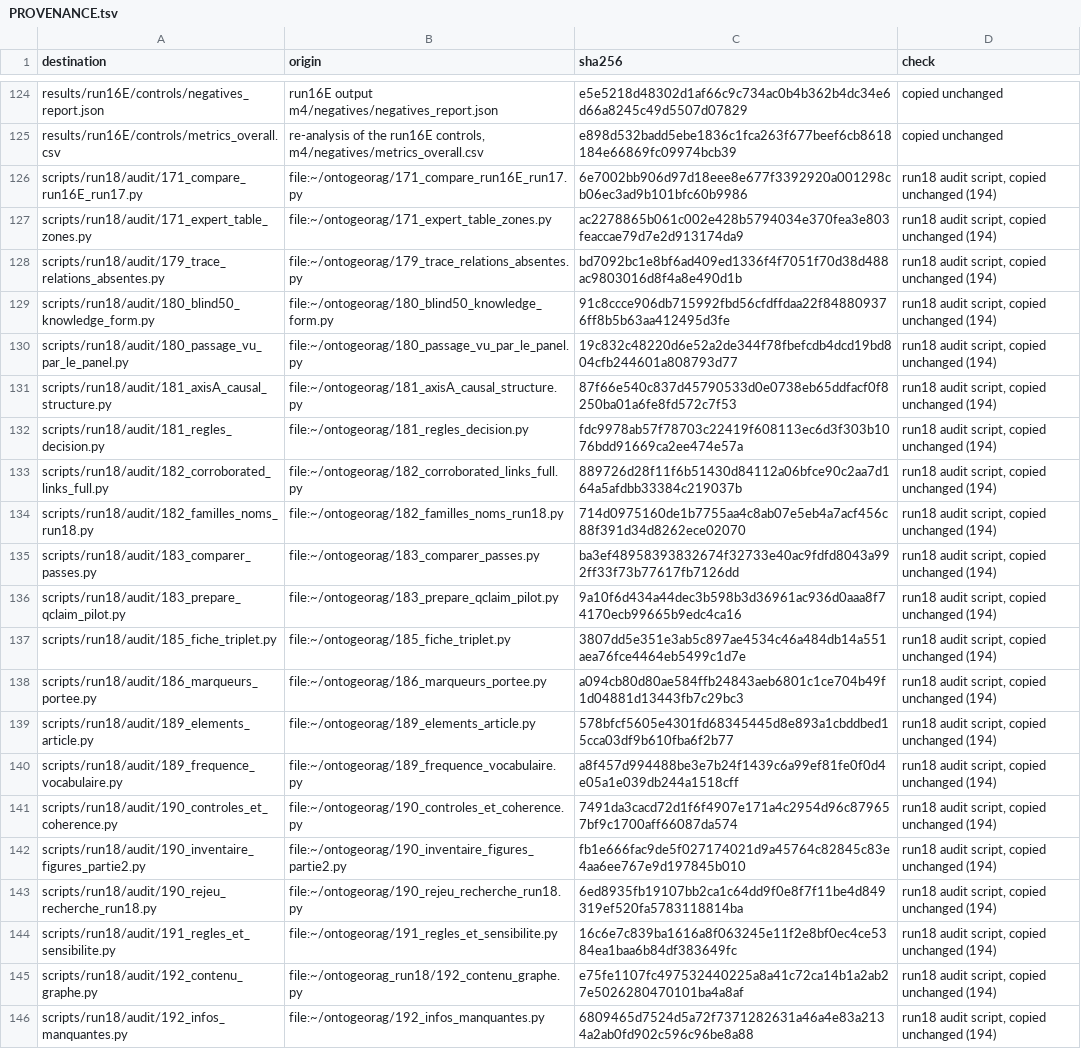
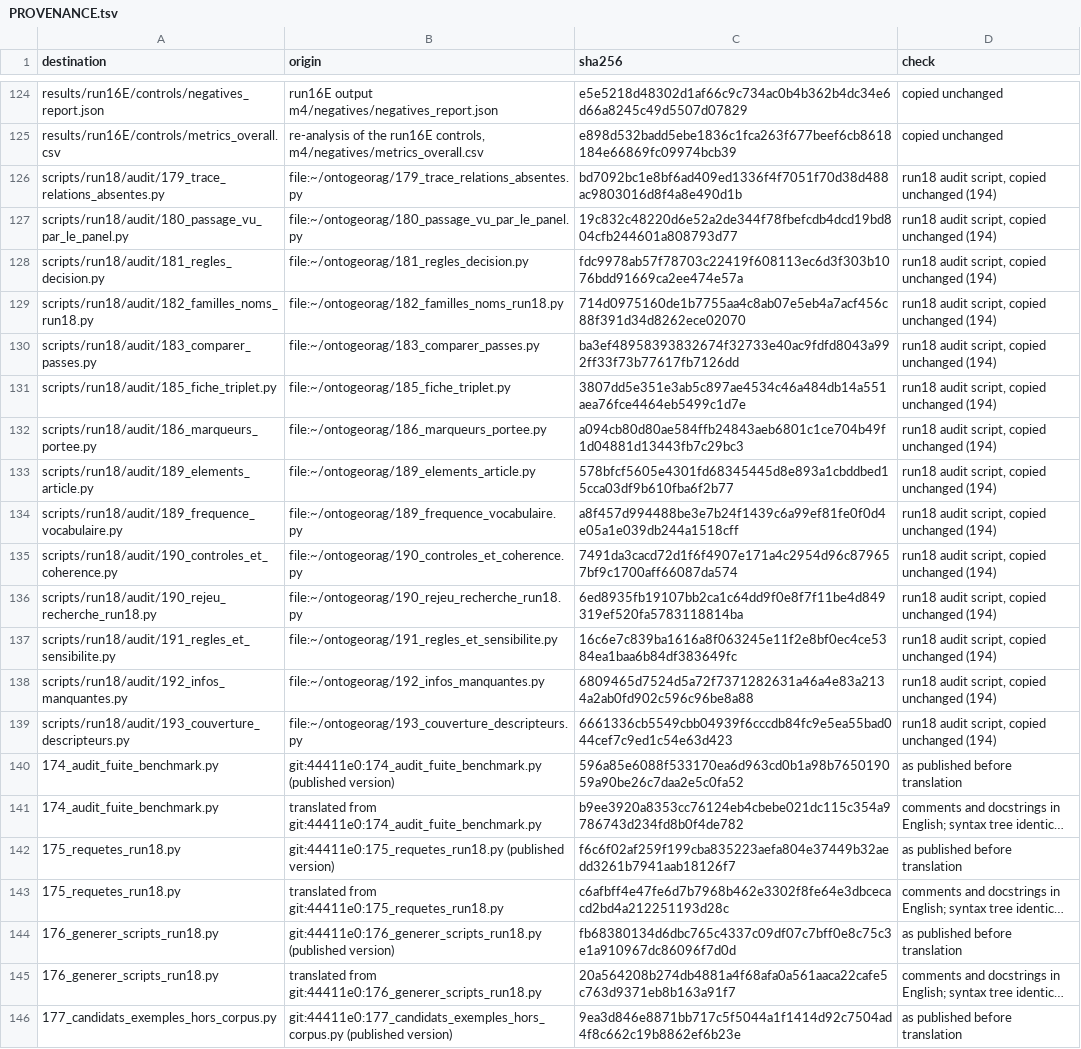
Before and after one commit to feriel21/ontogeorag-cageo, a TSV file: PROVENANCE.tsv, drawn as a sheet; only a part is shown, gaps mark what is left out; the shorter side is filled out with more unchanged rows; long unchanged cells end in …; the diff names each change by its address in the sheet, - before the commit and + after, or states it on an @@ line.

Commit message:
Keep only the run18 audit scripts; add their index
- Remove eight scripts copied by mistake because they share a number with a
  run18 audit script: 171_compare_run16E_run17, 171_expert_table_zones,
  180_blind50_knowledge_form, 181_axisA_causal_structure,
  182_corroborated_links_full, 183_prepare_qclaim_pilot,
  190_inventaire_figures_partie2, 192_contenu_graphe. Their PROVENANCE.tsv
  rows are removed.
- scripts/run18/audit/README.md: what each remaining script computes.

```diff
--- a/PROVENANCE.tsv
+++ b/PROVENANCE.tsv
-row 126: scripts/run18/audit/171_compare_run16E_run17.py | file:~/ontogeorag/171_compare_run16E_run17.py | 6e7002bb906d97d18eee8e677f3392920a001298cb06ec3ad9b101bfc60b9986 | run18 audit script, copied unchanged (194)
-row 127: scripts/run18/audit/171_expert_table_zones.py | file:~/ontogeorag/171_expert_table_zones.py | ac2278865b061c002e428b5794034e370fea3e803feaccae79d7e2d913174da9 | run18 audit script, copied unchanged (194)
-row 129: scripts/run18/audit/180_blind50_knowledge_form.py | file:~/ontogeorag/180_blind50_knowledge_form.py | 91c8ccce906db715992fbd56cfdffdaa22f848809376ff8b5b63aa412495d3fe | run18 audit script, copied unchanged (194)
-row 131: scripts/run18/audit/181_axisA_causal_structure.py | file:~/ontogeorag/181_axisA_causal_structure.py | 87f66e540c837d45790533d0e0738eb65ddfacf0f8250ba01a6fe8fd572c7f53 | run18 audit script, copied unchanged (194)
-row 133: scripts/run18/audit/182_corroborated_links_full.py | file:~/ontogeorag/182_corroborated_links_full.py | 889726d28f11f6b51430d84112a06bfce90c2aa7d164a5afdbb33384c219037b | run18 audit script, copied unchanged (194)
-row 136: scripts/run18/audit/183_prepare_qclaim_pilot.py | file:~/ontogeorag/183_prepare_qclaim_pilot.py | 9a10f6d434a44dec3b598b3d36961ac936d0aaa8f74170ecb99665b9edc4ca16 | run18 audit script, copied unchanged (194)
-row 142: scripts/run18/audit/190_inventaire_figures_partie2.py | file:~/ontogeorag/190_inventaire_figures_partie2.py | fb1e666fac9de5f027174021d9a45764c82845c83e4aa6ee767e9d197845b010 | run18 audit script, copied unchanged (194)
-row 145: scripts/run18/audit/192_contenu_graphe.py | file:~/ontogeorag_run18/192_contenu_graphe.py | e75fe1107fc497532440225a8a41c72ca14b1a2ab27e5026280470101ba4a8af | run18 audit script, copied unchanged (194)
```
Also changed, not shown: 9 other files.
